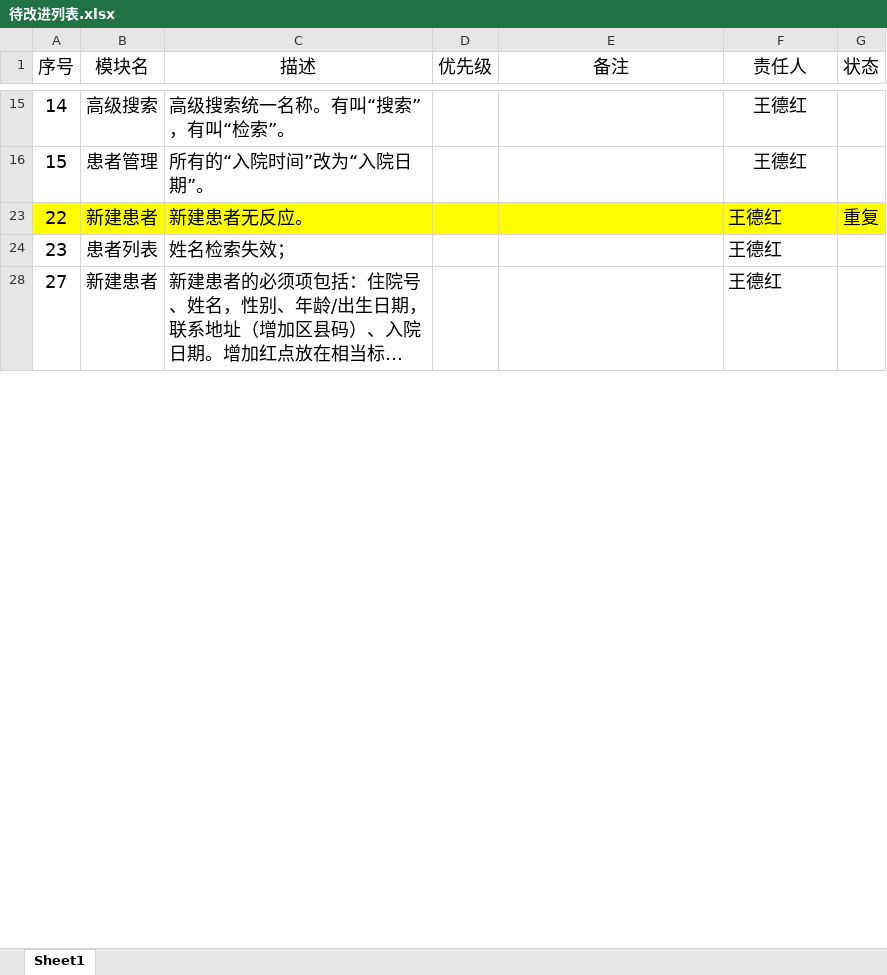
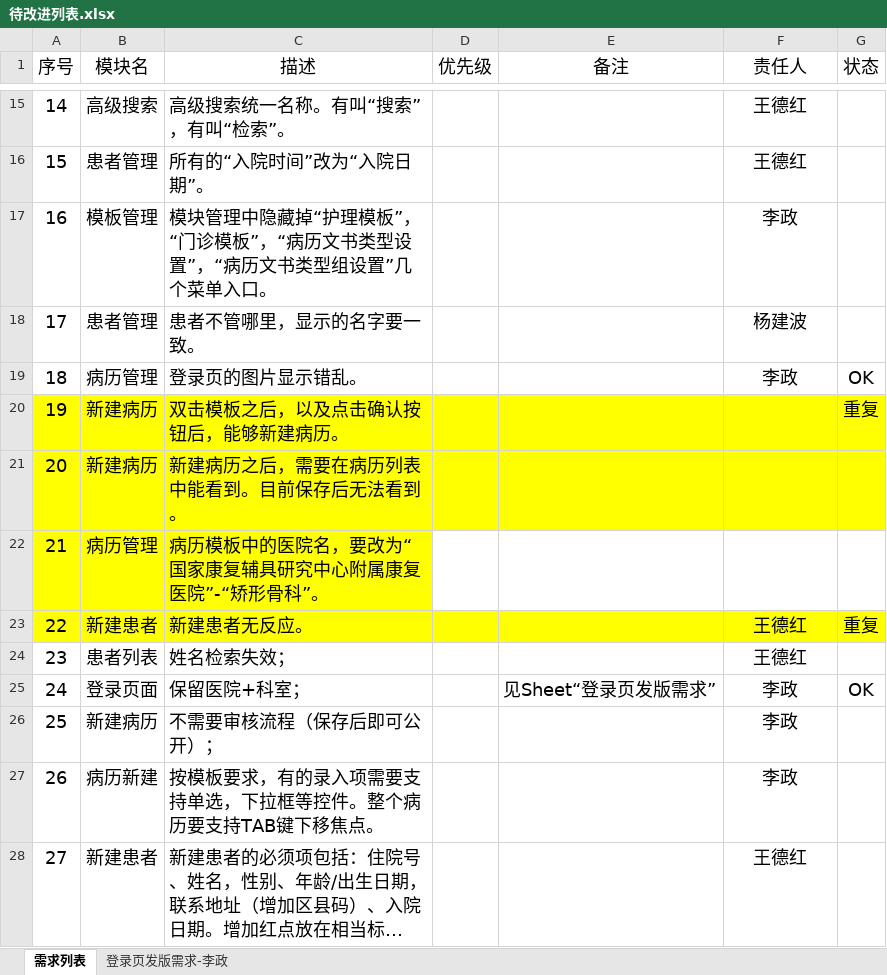
Before and after one commit to gjkfyy/emr-doc, an Excel workbook: 待改进列表.xlsx, sheet 需求列表, drawn as a sheet; only a part is shown, gaps mark what is left out; long unchanged cells end in …; values as stored, in another font and other column widths than the file's, no borders; charts and pictures and conditional formats and table styles not drawn; the diff covers the shown part only; the diff names each change by its address in the sheet, - before the commit and + after, or states it on an @@ line.

```diff
--- a/待改进列表.xlsx (sheet 需求列表)
+++ b/待改进列表.xlsx (sheet 需求列表)
-sheet tab: Sheet1
+sheet tab: 需求列表
+sheet tab: 登录页发版需求-李政
@@ row 17 unhidden: 16 | 模板管理 | 模块管理中隐藏掉“护理模板”，“门诊模板”，“病历文书类型设置”，“病历文书类型组设置”几个菜单入口。 |  |  | 李政 @@
@@ row 18 unhidden: 17 | 患者管理 | 患者不管哪里，显示的名字要一致。 |  |  | 杨建波 @@
@@ row 19 unhidden: 18 | 病历管理 | 登录页的图片显示错乱。 |  |  | 李政 | OK @@
@@ row 20 unhidden: 19 | 新建病历 | 双击模板之后，以及点击确认按钮后，能够新建病历。 |  |  |  | 重复 @@
@@ row 21 unhidden: 20 | 新建病历 | 新建病历之后，需要在病历列表中能看到。目前保存后无法看到。 @@
@@ row 22 unhidden: 21 | 病历管理 | 病历模板中的医院名，要改为“国家康复辅具研究中心附属康复医院”-“矫形骨科”。 @@
-F23:F24 alignment: left
+F23:F24 alignment: center
+row 25: 24 | 登录页面 | 保留医院+科室； |  | 见Sheet“登录页发版需求” | 李政 | OK
@@ row 26 unhidden: 25 | 新建病历 | 不需要审核流程（保存后即可公开）； |  |  | 李政 @@
@@ row 27 unhidden: 26 | 病历新建 | 按模板要求，有的录入项需要支持单选，下拉框等控件。整个病历要支持TAB键下移焦点。 |  |  | 李政 @@
-F28 alignment: left
+F28 alignment: center
```
Also changed, not shown: 5 added rows, 5 hidden or unhidden rows and cell formats elsewhere in this sheet, hidden cells, charts or pictures.
